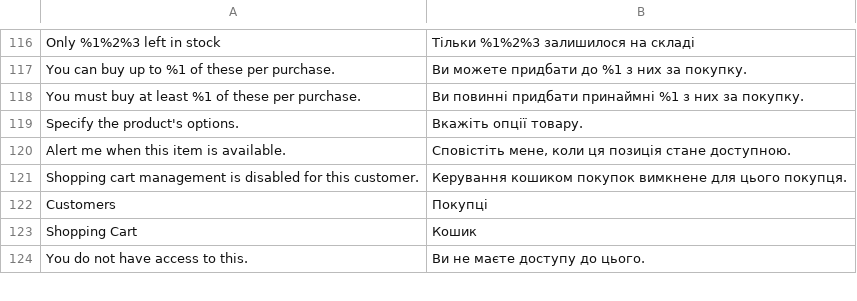
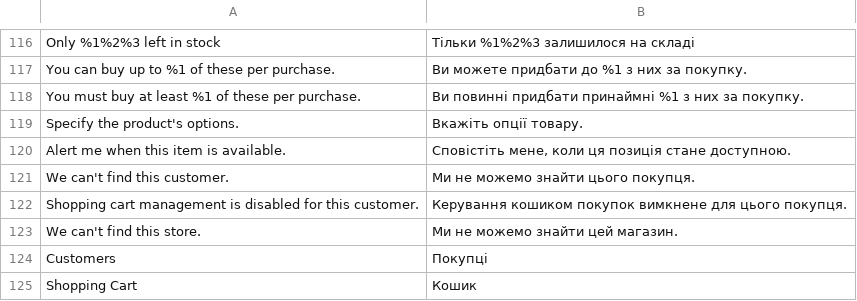
Before and after one commit to magento-l10n/language-uk_UA, a CSV file: uk_UA.csv, drawn as a sheet; only a part is shown, gaps mark what is left out; the shorter side is filled out with more unchanged rows; the diff names each change by its address in the sheet, - before the commit and + after, or states it on an @@ line.

Commit message:
Updating translations from Crowdin.

```diff
--- a/uk_UA.csv
+++ b/uk_UA.csv
+row 121: We can't find this customer. | Ми не можемо знайти цього покупця.
+row 123: We can't find this store. | Ми не можемо знайти цей магазин.
```
Also changed, not shown: 1 other file.
